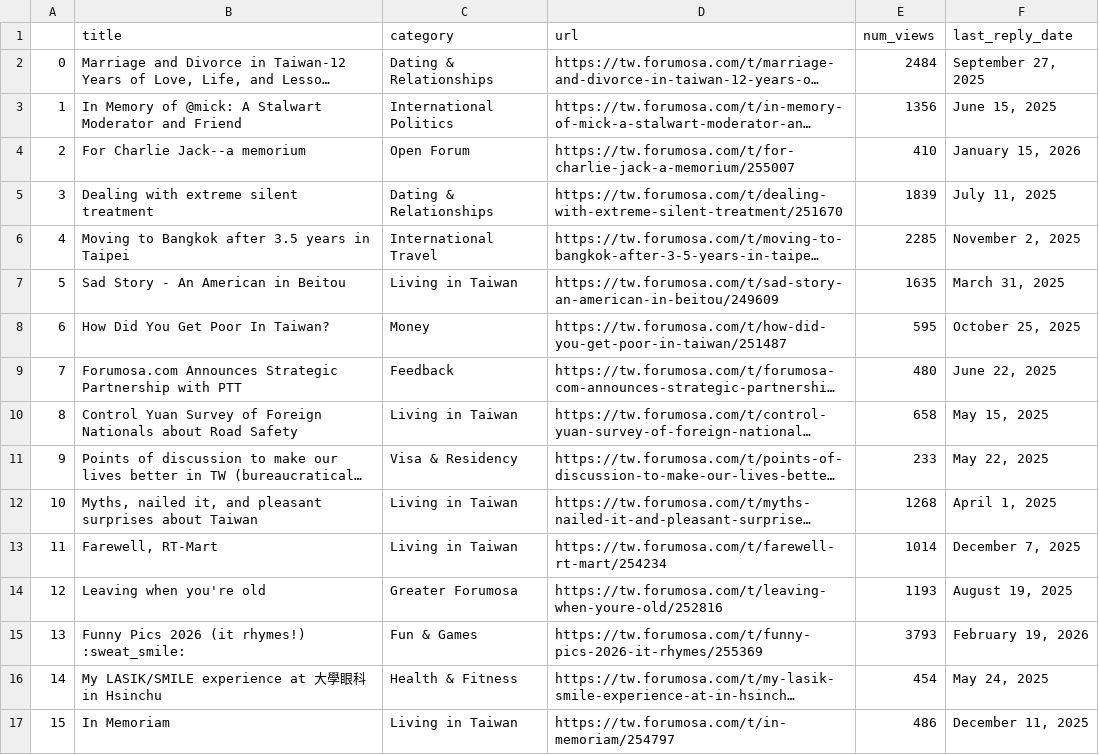
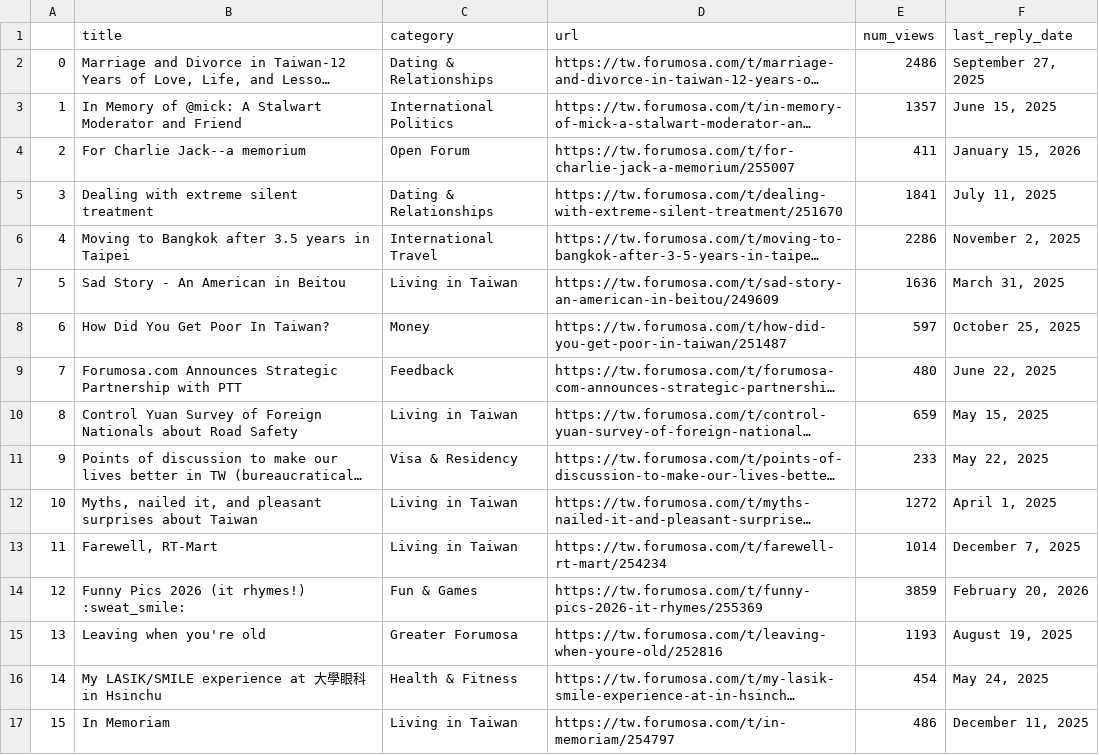
Before and after one commit to ssaanndwich/scrape-forumosa, a CSV file: forumosa-top-posts.csv, drawn as a sheet; only a part is shown; long unchanged cells end in …; the diff covers the shown part only; the diff names each change by its address in the sheet, - before the commit and + after, or states it on an @@ line.

```diff
--- a/forumosa-top-posts.csv
+++ b/forumosa-top-posts.csv
-E2 (num_views): 2484
+E2 (num_views): 2486
-E3 (num_views): 1356
+E3 (num_views): 1357
-E4 (num_views): 410
+E4 (num_views): 411
-E5 (num_views): 1839
+E5 (num_views): 1841
-E6 (num_views): 2285
+E6 (num_views): 2286
-E7 (num_views): 1635
+E7 (num_views): 1636
-E8 (num_views): 595
+E8 (num_views): 597
-E10 (num_views): 658
+E10 (num_views): 659
-E12 (num_views): 1268
+E12 (num_views): 1272
-B14 (title): Leaving when you're old
+B14 (title): Funny Pics 2026 (it rhymes!) :sweat_smile:
-C14 (category): Greater Forumosa
+C14 (category): Fun & Games
-D14 (url): https://tw.forumosa.com/t/leaving-when-youre-old/252816
+D14 (url): https://tw.forumosa.com/t/funny-pics-2026-it-rhymes/255369
-E14 (num_views): 1193
+E14 (num_views): 3859
-F14 (last_reply_date): August 19, 2025
+F14 (last_reply_date): February 20, 2026
-B15 (title): Funny Pics 2026 (it rhymes!) :sweat_smile:
+B15 (title): Leaving when you're old
-C15 (category): Fun & Games
+C15 (category): Greater Forumosa
-D15 (url): https://tw.forumosa.com/t/funny-pics-2026-it-rhymes/255369
+D15 (url): https://tw.forumosa.com/t/leaving-when-youre-old/252816
-E15 (num_views): 3793
+E15 (num_views): 1193
-F15 (last_reply_date): February 19, 2026
+F15 (last_reply_date): August 19, 2025
```
Also changed, not shown: 19 edited cells elsewhere in this file.
